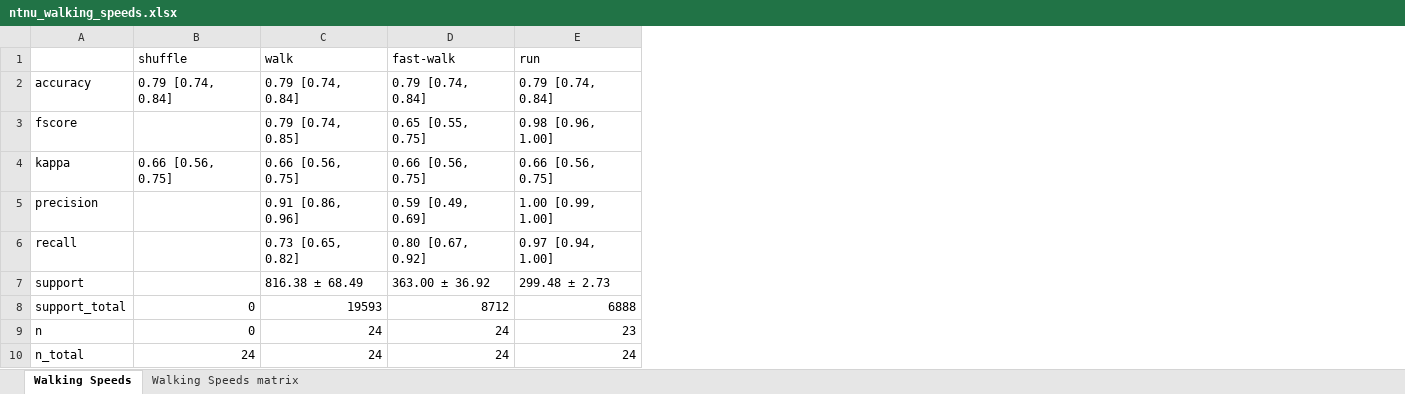
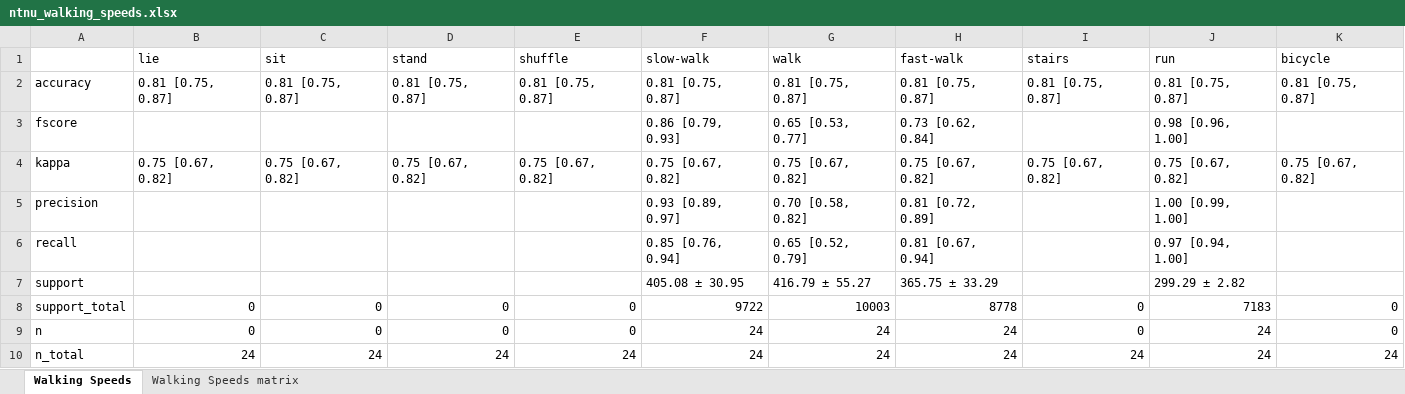
Before and after one commit to actimotus/actimotus-validation, an Excel workbook: results/ntnu_walking_speeds.xlsx, sheet Walking Speeds, drawn as a sheet; values as stored, in another font and other column widths than the file's, no borders; addresses are those after the commit; the diff names each change by its address in the sheet, - before the commit and + after, or states it on an @@ line.

```diff
--- a/results/ntnu_walking_speeds.xlsx (sheet Walking Speeds)
+++ b/results/ntnu_walking_speeds.xlsx (sheet Walking Speeds)
+column B (lie), rows 2-10: 0.81 [0.75, 0.87] |  | 0.75 [0.67, 0.82] |  |  |  | 0 | 0 | 24
+column C (sit), rows 2-10: 0.81 [0.75, 0.87] |  | 0.75 [0.67, 0.82] |  |  |  | 0 | 0 | 24
+column D (stand), rows 2-10: 0.81 [0.75, 0.87] |  | 0.75 [0.67, 0.82] |  |  |  | 0 | 0 | 24
+column F (slow-walk), rows 2-10: 0.81 [0.75, 0.87] | 0.86 [0.79, 0.93] | 0.75 [0.67, 0.82] | 0.93 [0.89, 0.97] | 0.85 [0.76, 0.94] | 405.08 ± 30.95 | 9722 | 24 | 24
+column I (stairs), rows 2-10: 0.81 [0.75, 0.87] |  | 0.75 [0.67, 0.82] |  |  |  | 0 | 0 | 24
+column K (bicycle), rows 2-10: 0.81 [0.75, 0.87] |  | 0.75 [0.67, 0.82] |  |  |  | 0 | 0 | 24
-E2 (shuffle): 0.79 [0.74, 0.84]
+E2 (shuffle): 0.81 [0.75, 0.87]
-G2 (walk): 0.79 [0.74, 0.84]
+G2 (walk): 0.81 [0.75, 0.87]
-H2 (fast-walk): 0.79 [0.74, 0.84]
+H2 (fast-walk): 0.81 [0.75, 0.87]
-J2 (run): 0.79 [0.74, 0.84]
+J2 (run): 0.81 [0.75, 0.87]
-G3 (walk): 0.79 [0.74, 0.85]
+G3 (walk): 0.65 [0.53, 0.77]
-H3 (fast-walk): 0.65 [0.55, 0.75]
+H3 (fast-walk): 0.73 [0.62, 0.84]
-E4 (shuffle): 0.66 [0.56, 0.75]
+E4 (shuffle): 0.75 [0.67, 0.82]
-G4 (walk): 0.66 [0.56, 0.75]
+G4 (walk): 0.75 [0.67, 0.82]
-H4 (fast-walk): 0.66 [0.56, 0.75]
+H4 (fast-walk): 0.75 [0.67, 0.82]
-J4 (run): 0.66 [0.56, 0.75]
+J4 (run): 0.75 [0.67, 0.82]
-G5 (walk): 0.91 [0.86, 0.96]
+G5 (walk): 0.70 [0.58, 0.82]
-H5 (fast-walk): 0.59 [0.49, 0.69]
+H5 (fast-walk): 0.81 [0.72, 0.89]
-G6 (walk): 0.73 [0.65, 0.82]
+G6 (walk): 0.65 [0.52, 0.79]
-H6 (fast-walk): 0.80 [0.67, 0.92]
+H6 (fast-walk): 0.81 [0.67, 0.94]
-G7 (walk): 816.38 ± 68.49
+G7 (walk): 416.79 ± 55.27
-H7 (fast-walk): 363.00 ± 36.92
+H7 (fast-walk): 365.75 ± 33.29
-J7 (run): 299.48 ± 2.73
+J7 (run): 299.29 ± 2.82
-G8 (walk): 19593
+G8 (walk): 10003
-H8 (fast-walk): 8712
+H8 (fast-walk): 8778
-J8 (run): 6888
+J8 (run): 7183
-J9 (run): 23
+J9 (run): 24
```
Also changed, not shown: sheet Walking Speeds matrix, results/lendt_adults.xlsx, results/lendt_adults_fused.xlsx, 31 other files.
